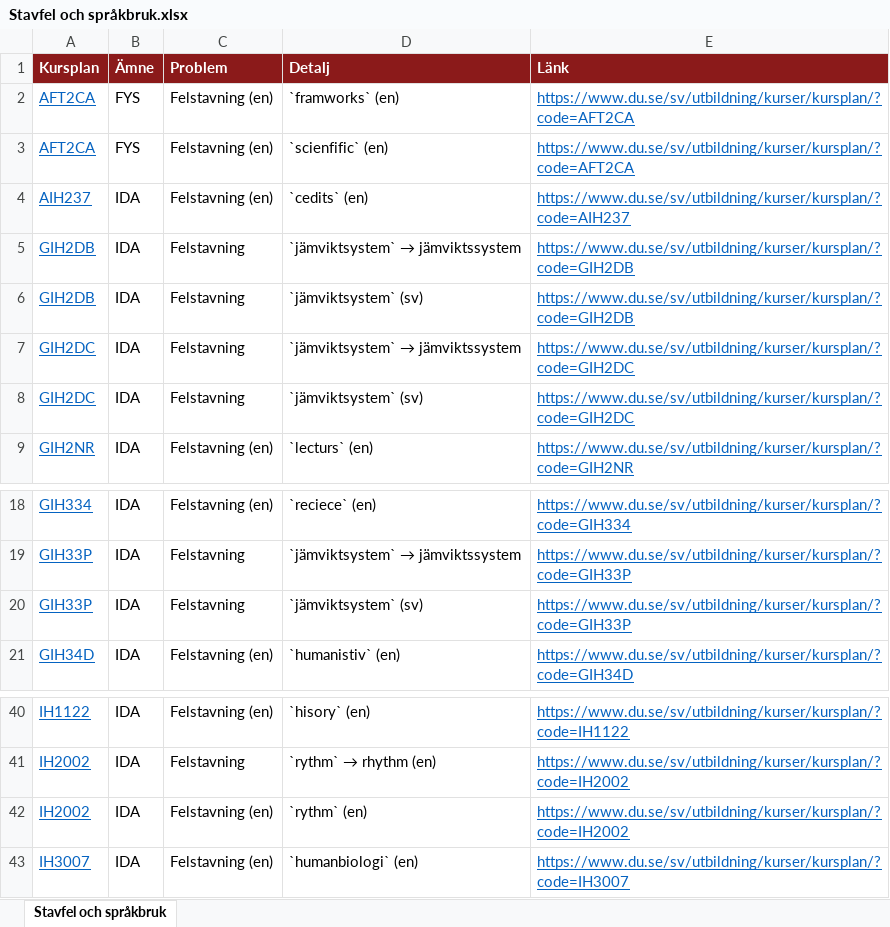
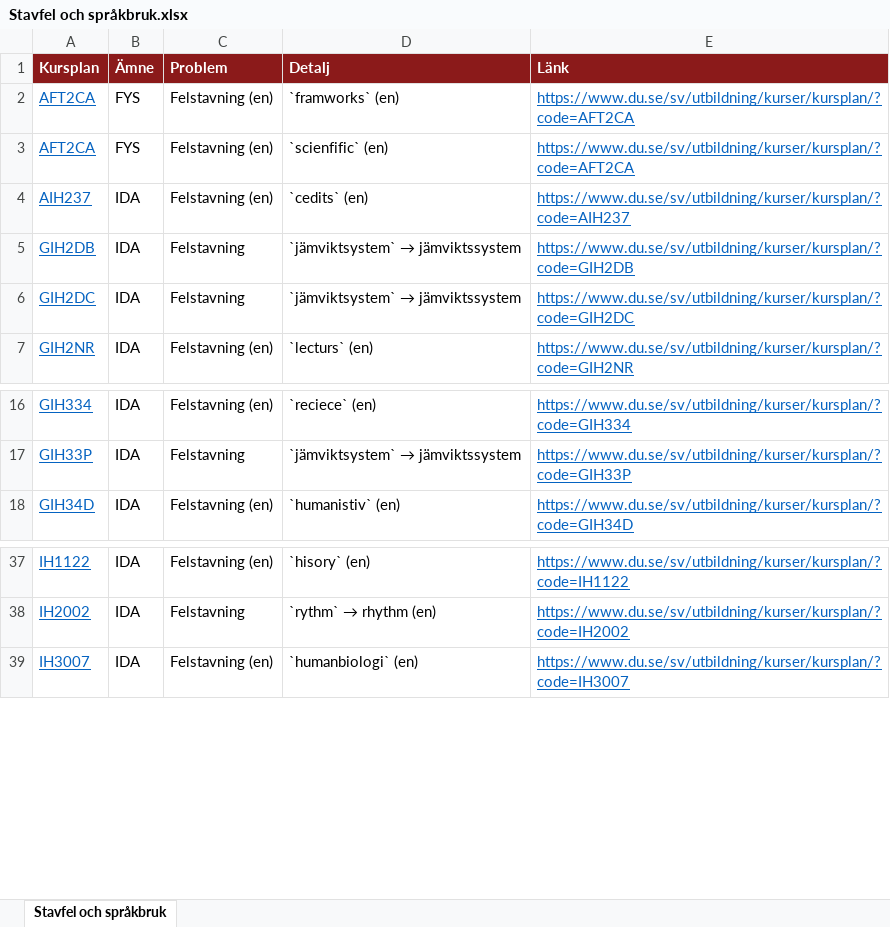
Before and after one commit to charlie-lindgren/dalarna-university, an Excel workbook: vault-dalarna-university/02 IHV/Analys/Stavfel och språkbruk.xlsx, sheet Stavfel och språkbruk, drawn as a sheet; only a part is shown, gaps mark what is left out; values as stored, in another font and other column widths than the file's, no borders; the diff names each change by its address in the sheet, - before the commit and + after, or states it on an @@ line.

Commit message:
Update analysis files across multiple departments
- Modified Excel files for analysis in the following areas:
  - Dalarna University, IIT: Updated "Stavfel och språkbruk.xlsx" and "Betygsskalor.xlsx".
  - Dalarna University, IHV: Updated "Betygsskalor.xlsx", "Bloom-taxonomi.xlsx", "Examinationsformer.xlsx", "Frasningskonsistens.xlsx", "Introfras.xlsx", "Omfång på lärandemål.md", "Omfång på lärandemål.xlsx", "Samstämmighet svenska och engelska.xlsx", and "Stavfel och språkbruk.md".
  - Dalarna University, IKS: Updated "Betygsskalor.xlsx", "Bloom-taxonomi.xlsx", "Examinationsformer.xlsx", "Frasningskonsistens.xlsx", "Introfras.xlsx", "Omfång på lärandemål.md", "Omfång på lärandemål.xlsx", "Samstämmighet svenska och engelska.xlsx", and "Stavfel och språkbruk.xlsx".
  - Dalarna University, ISLL: Updated "Betygsskalor.xlsx", "Bloom-taxonomi.xlsx", "Examinationsformer.xlsx", "Frasningskonsistens.xlsx", "Introfras.xlsx", "Omfång på lärandemål.md", "Omfång på lärandemål.xlsx", "Samstämmighet svenska och engelska.xlsx", and "Stavfel och språkbruk.xlsx".

- Adjusted download links and row counts in markdown files to reflect the latest data.

```diff
--- a/vault-dalarna-university/02 IHV/Analys/Stavfel och språkbruk.xlsx (sheet Stavfel och språkbruk)
+++ b/vault-dalarna-university/02 IHV/Analys/Stavfel och språkbruk.xlsx (sheet Stavfel och språkbruk)
-row 6: GIH2DB | IDA | Felstavning | `jämviktsystem` (sv) | https://www.du.se/sv/utbildning/kurser/kursplan/?code=GIH2DB
-row 8: GIH2DC | IDA | Felstavning | `jämviktsystem` (sv) | https://www.du.se/sv/utbildning/kurser/kursplan/?code=GIH2DC
-row 20: GIH33P | IDA | Felstavning | `jämviktsystem` (sv) | https://www.du.se/sv/utbildning/kurser/kursplan/?code=GIH33P
-row 42: IH2002 | IDA | Felstavning (en) | `rythm` (en) | https://www.du.se/sv/utbildning/kurser/kursplan/?code=IH2002
```
Also changed, not shown: vault-dalarna-university/01 IIT/Analys/Betygsskalor.xlsx, vault-dalarna-university/01 IIT/Analys/Stavfel och språkbruk.xlsx, 36 other files.
